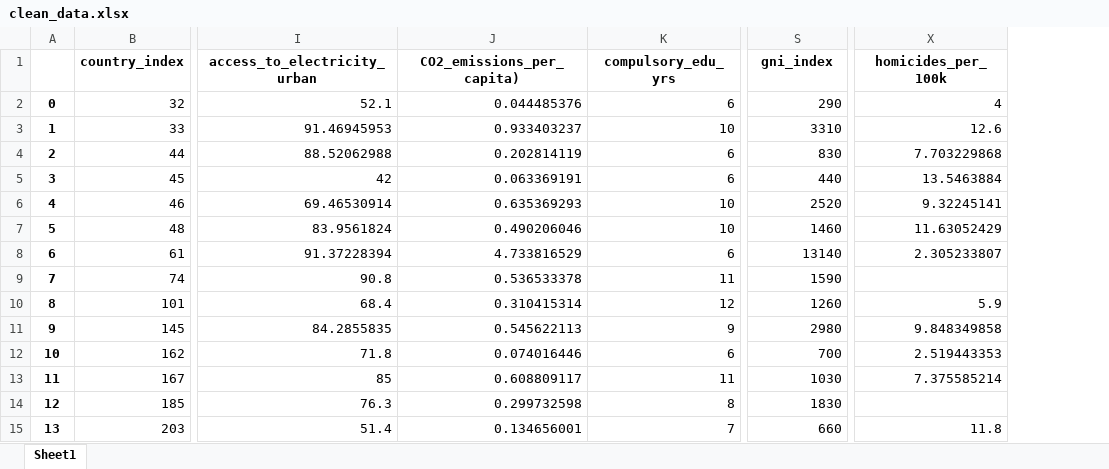
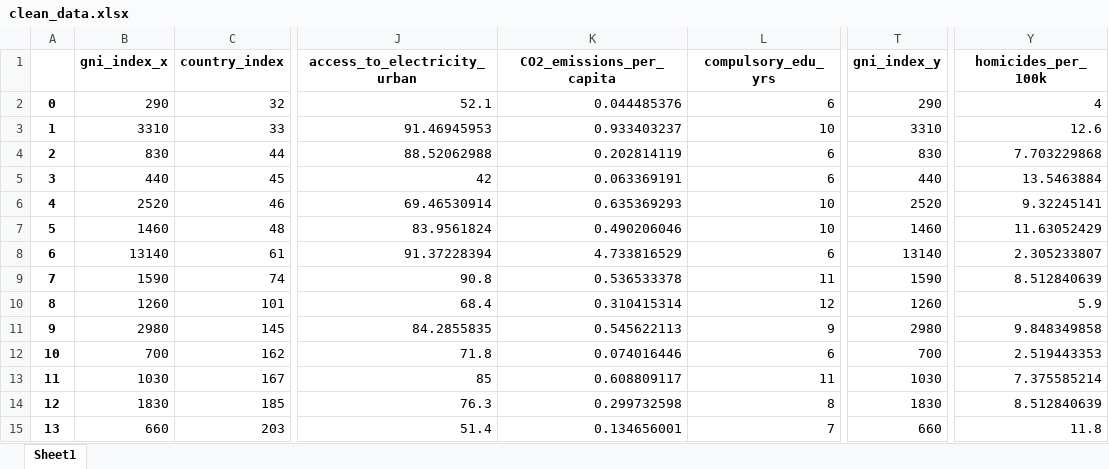
Before and after one commit to sasawatc/WorldBankAnalysis, an Excel workbook: data/processed/clean_data.xlsx, sheet Sheet1, drawn as a sheet; only a part is shown, gaps mark what is left out; values as stored, in another font and other column widths than the file's, no borders; addresses are those after the commit; the diff names each change by its address in the sheet, - before the commit and + after, or states it on an @@ line.

Commit message:
Update init_data to remove repeated fillna.median code
updated clean_data and moved it into processed folder

```diff
--- a/data/processed/clean_data.xlsx (sheet Sheet1)
+++ b/data/processed/clean_data.xlsx (sheet Sheet1)
+column B (gni_index_x), rows 2-15: 290 | 3310 | 830 | 440 | 2520 | 1460 | 13140 | 1590 | 1260 | 2980 | 700 | 1030 | 1830 | 660
-K1: CO2_emissions_per_capita)
+K1: CO2_emissions_per_capita
-T1: gni_index
+T1: gni_index_y
-Y9 (homicides_per_100k): (empty)
+Y9 (homicides_per_100k): 8.512840639
-Y14 (homicides_per_100k): (empty)
+Y14 (homicides_per_100k): 8.512840639
```
Also changed, not shown: 4 other files.
